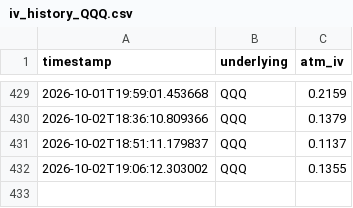
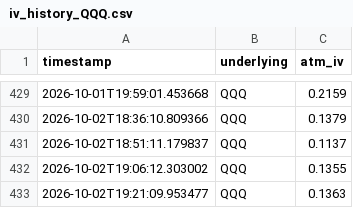
Before and after one commit to ara-aras/Trading, a CSV file: logs/iv_history_QQQ.csv, drawn as a sheet; only a part is shown, gaps mark what is left out.

```diff
--- a/logs/iv_history_QQQ.csv
+++ b/logs/iv_history_QQQ.csv
@@ -432 +432,2 @@ timestamp,underlying,atm_iv
 2026-10-02T19:06:12.303002,QQQ,0.1355
+2026-10-02T19:21:09.953477,QQQ,0.1363
```
Also changed, not shown: logs/iv_history_DIA.csv, logs/iv_history_IWM.csv, 3 other files.
